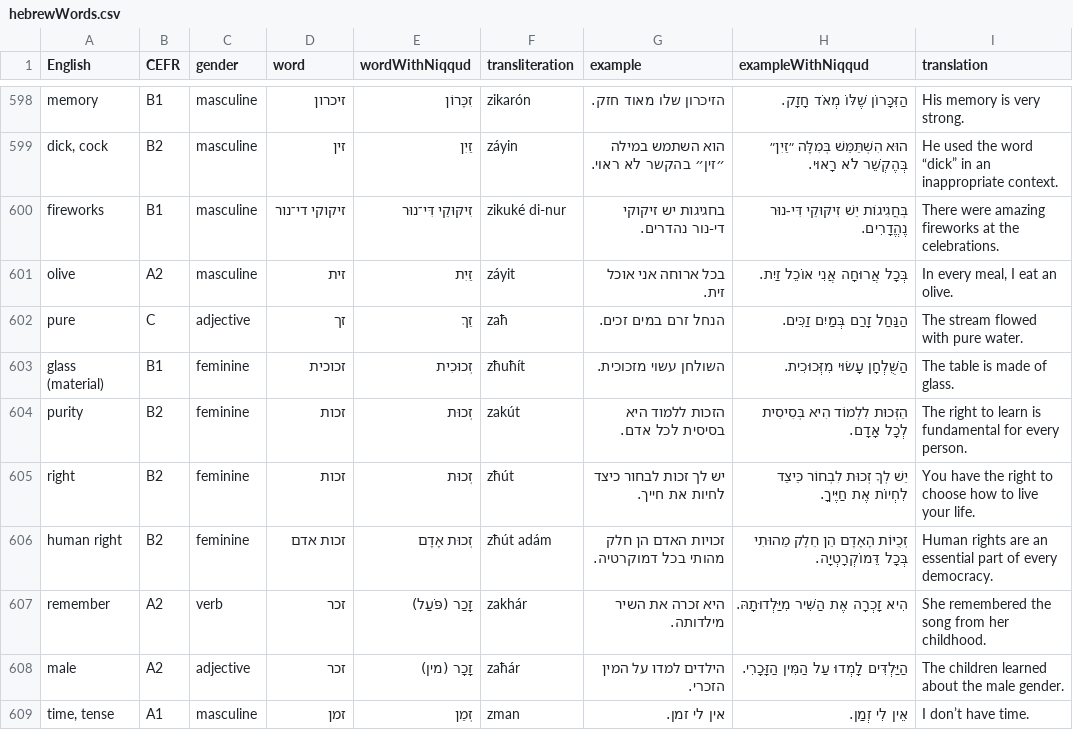
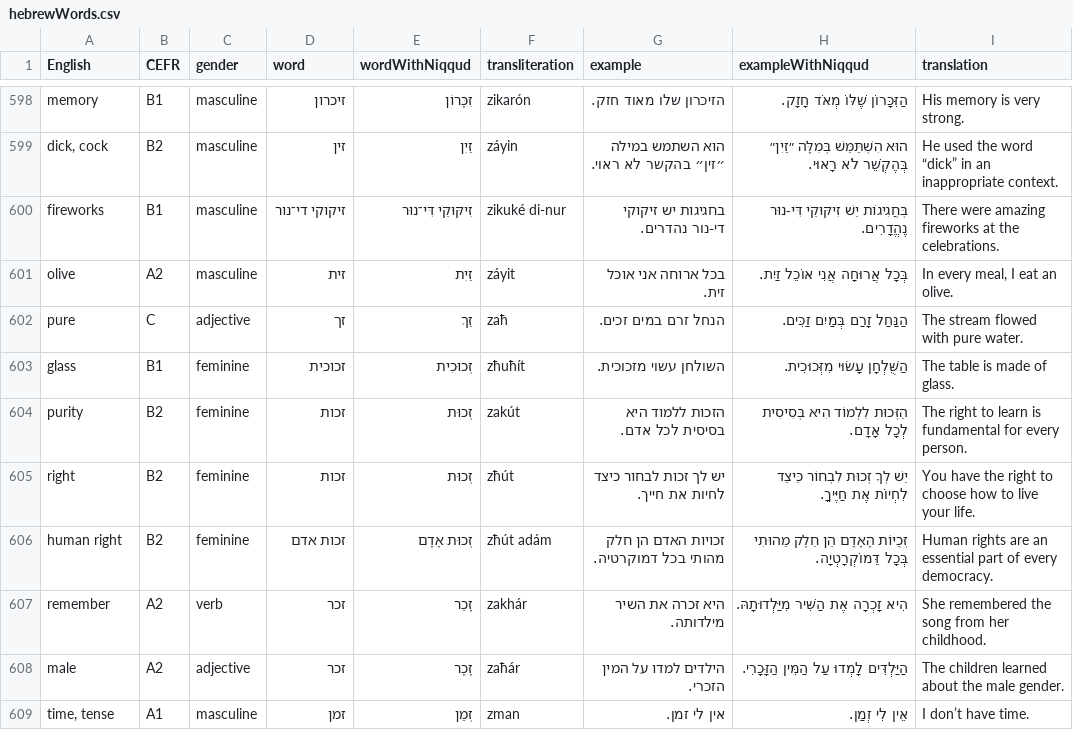
Before and after one commit to osloandrew/hebrew, a CSV file: hebrewWords.csv, drawn as a sheet; only a part is shown, gaps mark what is left out; the diff covers the shown part only.

```diff
--- a/hebrewWords.csv
+++ b/hebrewWords.csv
@@ -607,3 +607,3 @@ olive,A2,masculine,זית,זַיִת,záyit,בכל ארוחה אני אוכל ז
 pure,C,adjective,זך,זַךְ,zaħ,הנחל זרם במים זכים.,הַנַּחַל זָרַם בְּמַיִם זַכִּים.,The stream flowed with pure water.
-glass (material),B1,feminine,זכוכית,זְכוּכִית,zħuħít,השולחן עשוי מזכוכית.,הַשֻּׁלְחָן עָשׂוּי מִזְּכוּכִית.,The table is made of glass.
+glass,B1,feminine,זכוכית,זְכוּכִית,zħuħít,השולחן עשוי מזכוכית.,הַשֻּׁלְחָן עָשׂוּי מִזְּכוּכִית.,The table is made of glass.
 purity,B2,feminine,זכות,זְכוּת,zakút,הזכות ללמוד היא בסיסית לכל אדם.,הַזְּכוּת לִלְמוֹד הִיא בְּסִיסִית לְכָל אָדָם.,The right to learn is fundamental for every person.
@@ -611,4 +611,4 @@ right,B2,feminine,זכות,זְכוּת,zħút,יש לך זכות לבחור כ
 human right,B2,feminine,זכות אדם,זְכוּת אָדָם,zħút adám,זכויות האדם הן חלק מהותי בכל דמוקרטיה.,זְכֻיּוֹת הָאָדָם הֵן חֵלֶק מַהוּתִי בְּכָל דֵּמוֹקְרָטְיָה.,Human rights are an essential part of every democracy.
-remember,A2,verb,זכר,זָכַר (פֹּעַל),zakhár,היא זכרה את השיר מילדותה.,הִיא זָכְרָה אֶת הַשִּׁיר מִיַּלְדוּתָהּ.,She remembered the song from her childhood.
-male,A2,adjective,זכר,זָכָר (מין),zaħár,הילדים למדו על המין הזכרי.,הַיַּלְדִּים לָמְדוּ עַל הַמִּין הַזָּכָרִי.,The children learned about the male gender.
+remember,A2,verb,זכר,זָכַר,zakhár,היא זכרה את השיר מילדותה.,הִיא זָכְרָה אֶת הַשִּׁיר מִיַּלְדוּתָהּ.,She remembered the song from her childhood.
+male,A2,adjective,זכר,זָכָר,zaħár,הילדים למדו על המין הזכרי.,הַיַּלְדִּים לָמְדוּ עַל הַמִּין הַזָּכָרִי.,The children learned about the male gender.
 "time, tense",A1,masculine,זמן,זְמַן,zman,אין לי זמן.,אֵין לִי זְמַן.,I don’t have time.
```
Also changed, not shown: 89 edited cells elsewhere in this file, 2 other files.
